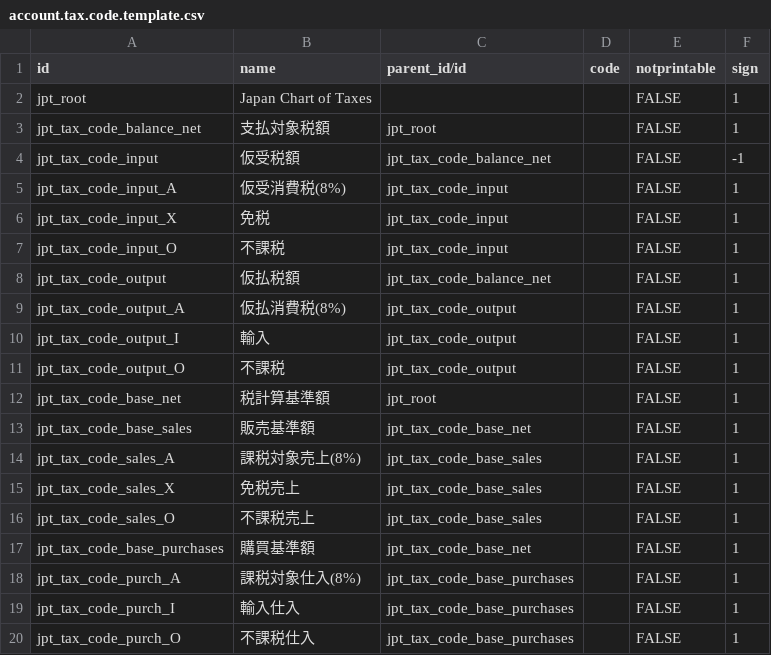
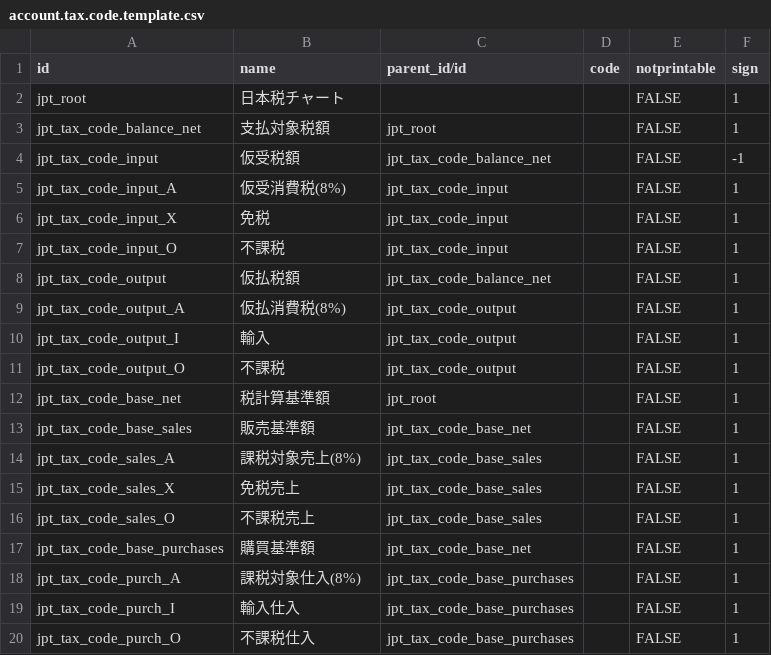
Before and after one commit to qrtl/odoo7.0-extra-addons, a CSV file: l10n_jp/data/account.tax.code.template.csv, drawn as a sheet.

```diff
--- a/l10n_jp/data/account.tax.code.template.csv
+++ b/l10n_jp/data/account.tax.code.template.csv
@@ -1,3 +1,3 @@
 id,name,parent_id/id,code,notprintable,sign
-jpt_root,Japan Chart of Taxes,,,FALSE,1
+jpt_root,日本税チャート,,,FALSE,1
 jpt_tax_code_balance_net,支払対象税額,jpt_root,,FALSE,1
```
Also changed, not shown: l10n_jp/data/account.account.template.csv, l10n_jp/data/account.chart.template.csv, 3 other files.
